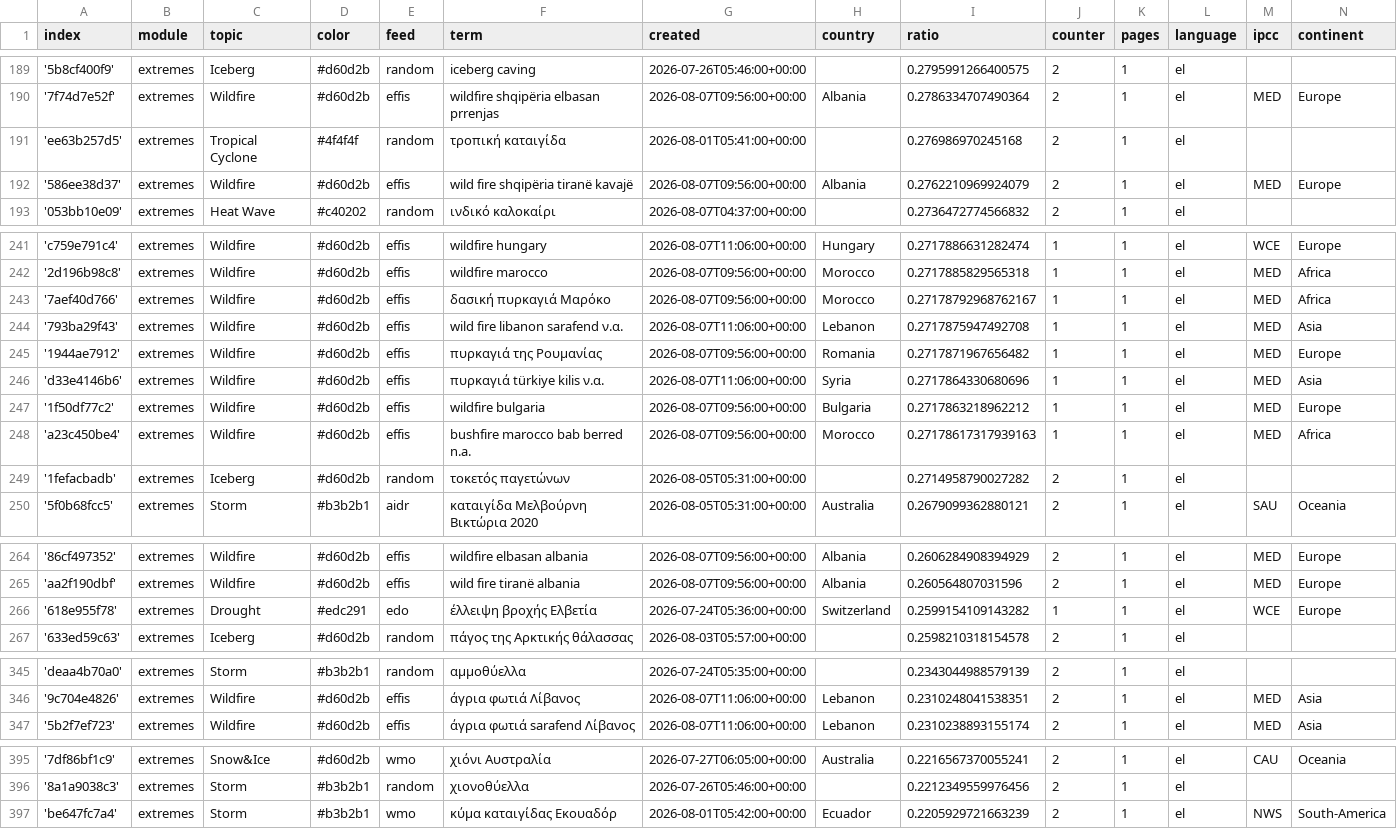
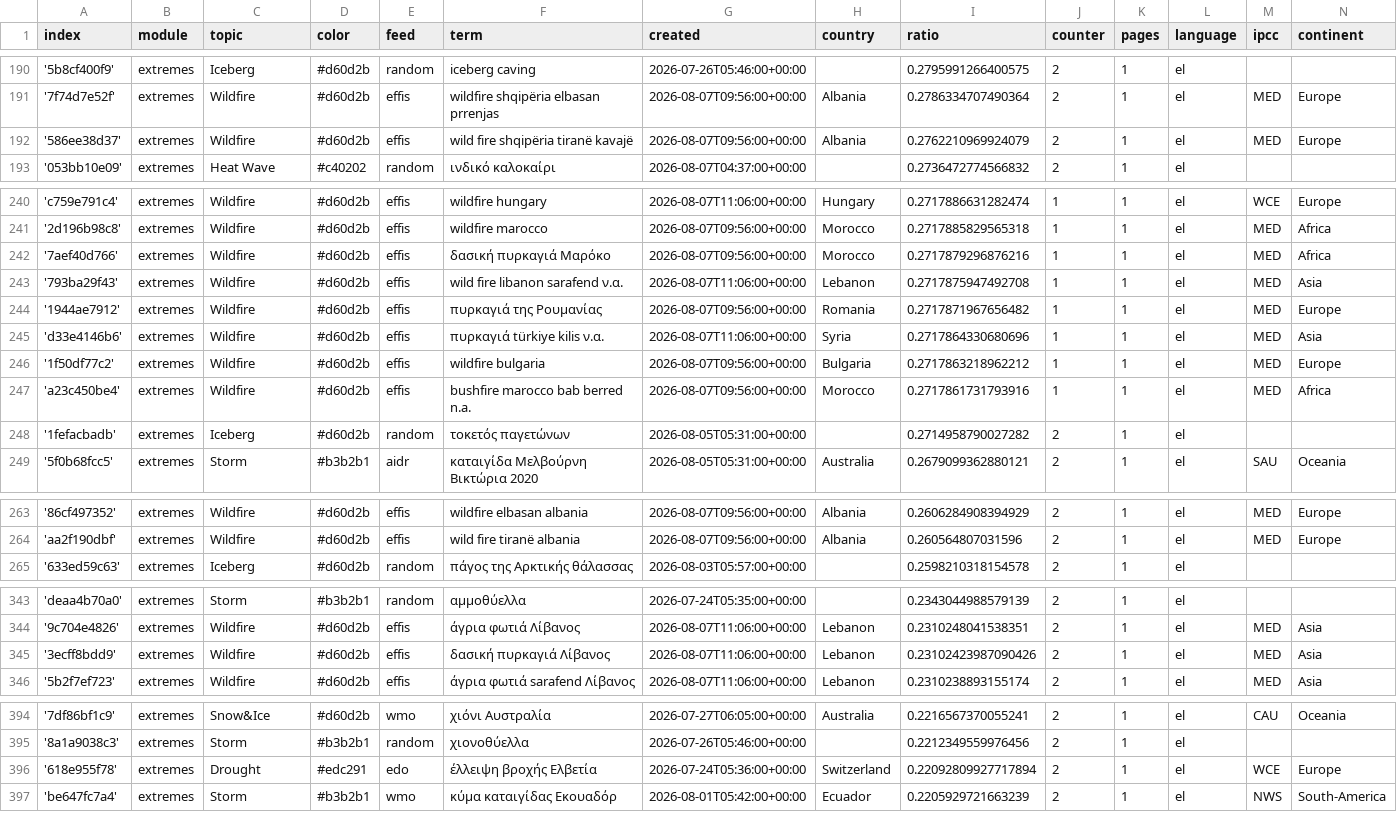
Before and after one commit to newsWhisperer/greekExtremes, a CSV file: terms.csv, drawn as a sheet; only a part is shown, gaps mark what is left out; removed rows and columns are numbered as before the commit, all else as after; the diff covers the shown part only; the diff names each change by its address in the sheet, - before the commit and + after, or states it on an @@ line.

```diff
--- a/terms.csv
+++ b/terms.csv
-row 191: 'ee63b257d5' | extremes | Tropical Cyclone | #4f4f4f | random | τροπική καταιγίδα | 2026-08-01T05:41:00+00:00 |  | 0.276986970245168 | 2 | 1 | el
-I242 (ratio): 0.27178792968762167
+I242 (ratio): 0.2717879296876216
-I247 (ratio): 0.27178617317939163
+I247 (ratio): 0.2717861731793916
-row 266: '618e955f78' | extremes | Drought | #edc291 | edo | έλλειψη βροχής Ελβετία | 2026-07-24T05:36:00+00:00 | Switzerland | 0.2599154109143282 | 1 | 1 | el | WCE | Europe
+row 345: '3ecff8bdd9' | extremes | Wildfire | #d60d2b | effis | δασική πυρκαγιά Λίβανος | 2026-08-07T11:06:00+00:00 | Lebanon | 0.23102423987090426 | 2 | 1 | el | MED | Asia
+row 396: '618e955f78' | extremes | Drought | #edc291 | edo | έλλειψη βροχής Ελβετία | 2026-07-24T05:36:00+00:00 | Switzerland | 0.22092809927717894 | 2 | 1 | el | WCE | Europe
```
Also changed, not shown: 3 added rows, 3 removed rows and 1 edited cell elsewhere in this file, cxsv/news_2026_07.csv.
